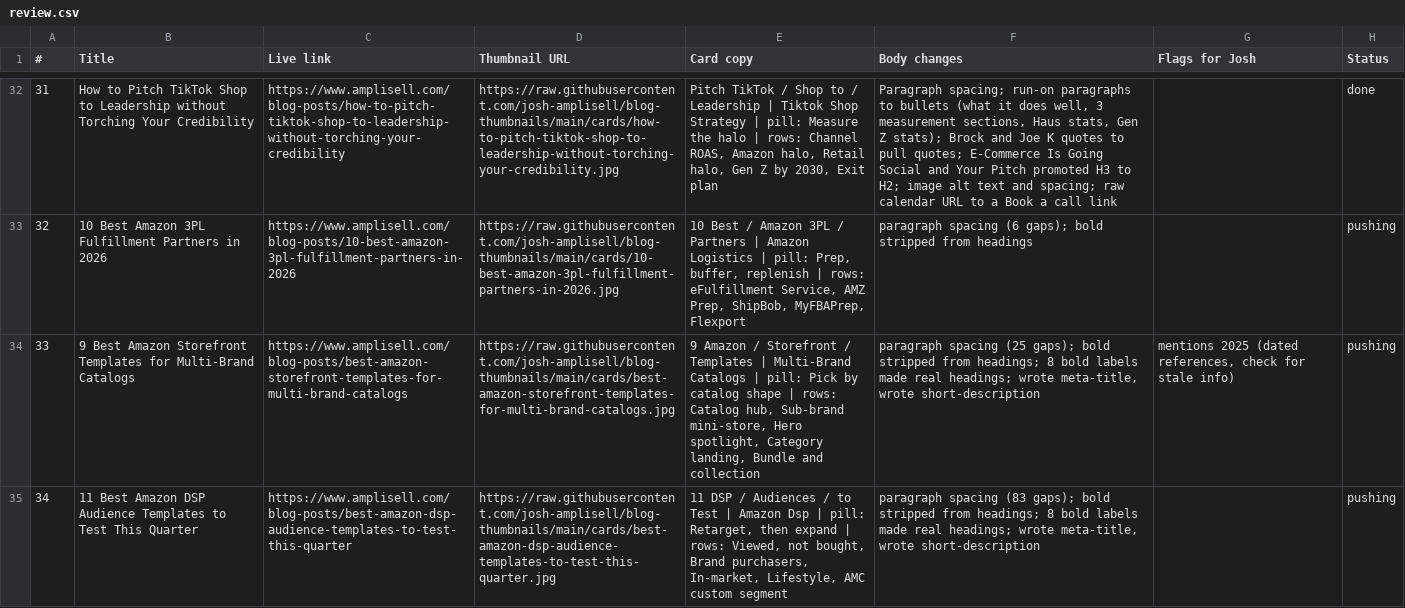
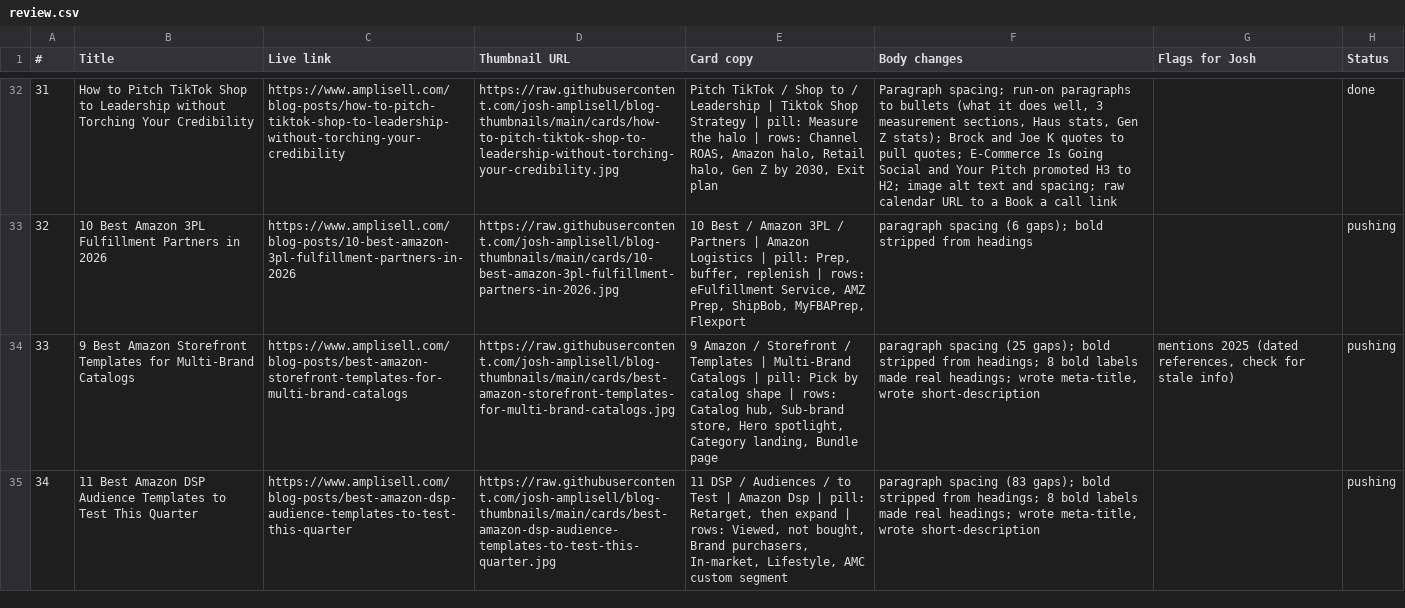
Before and after one commit to josh-amplisell/blog-thumbnails, a CSV file: review.csv, drawn as a sheet; only a part is shown, gaps mark what is left out; the diff covers the shown part only; the diff names each change by its address in the sheet, - before the commit and + after, or states it on an @@ line.

```diff
--- a/review.csv
+++ b/review.csv
-E34 (Card copy): …hub, Sub-brand mini-store, Hero spotlight, Category landing, Bundle and collection
+E34 (Card copy): …hub, Sub-brand store, Hero spotlight, Category landing, Bundle page
```
Also changed, not shown: 2 edited cells elsewhere in this file, 3 other files.
